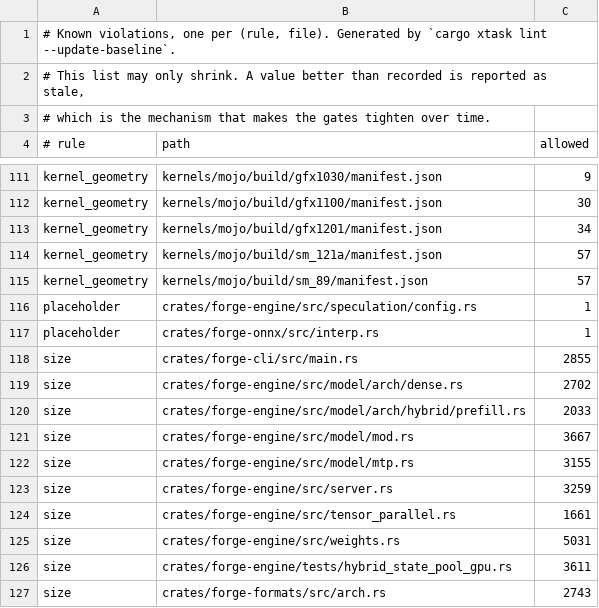
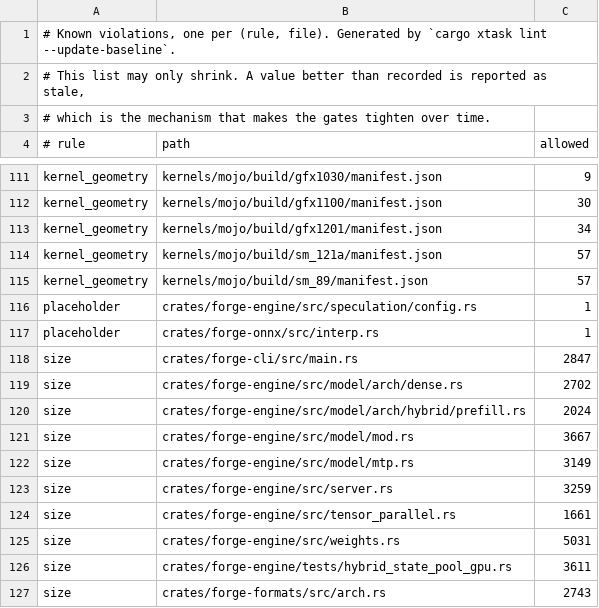
Before and after one commit to Slyb00ts/TentaFlow, a TSV file: tentaflow-infer/xtask/baseline.tsv, drawn as a sheet; only a part is shown, gaps mark what is left out.

```diff
--- a/tentaflow-infer/xtask/baseline.tsv
+++ b/tentaflow-infer/xtask/baseline.tsv
@@ -117,7 +117,7 @@ placeholder	crates/forge-engine/src/speculation/config.rs	1
 placeholder	crates/forge-onnx/src/interp.rs	1
-size	crates/forge-cli/src/main.rs	2855
+size	crates/forge-cli/src/main.rs	2847
 size	crates/forge-engine/src/model/arch/dense.rs	2702
-size	crates/forge-engine/src/model/arch/hybrid/prefill.rs	2033
+size	crates/forge-engine/src/model/arch/hybrid/prefill.rs	2024
 size	crates/forge-engine/src/model/mod.rs	3667
-size	crates/forge-engine/src/model/mtp.rs	3155
+size	crates/forge-engine/src/model/mtp.rs	3149
 size	crates/forge-engine/src/server.rs	3259
```
Also changed, not shown: 7 other files.
